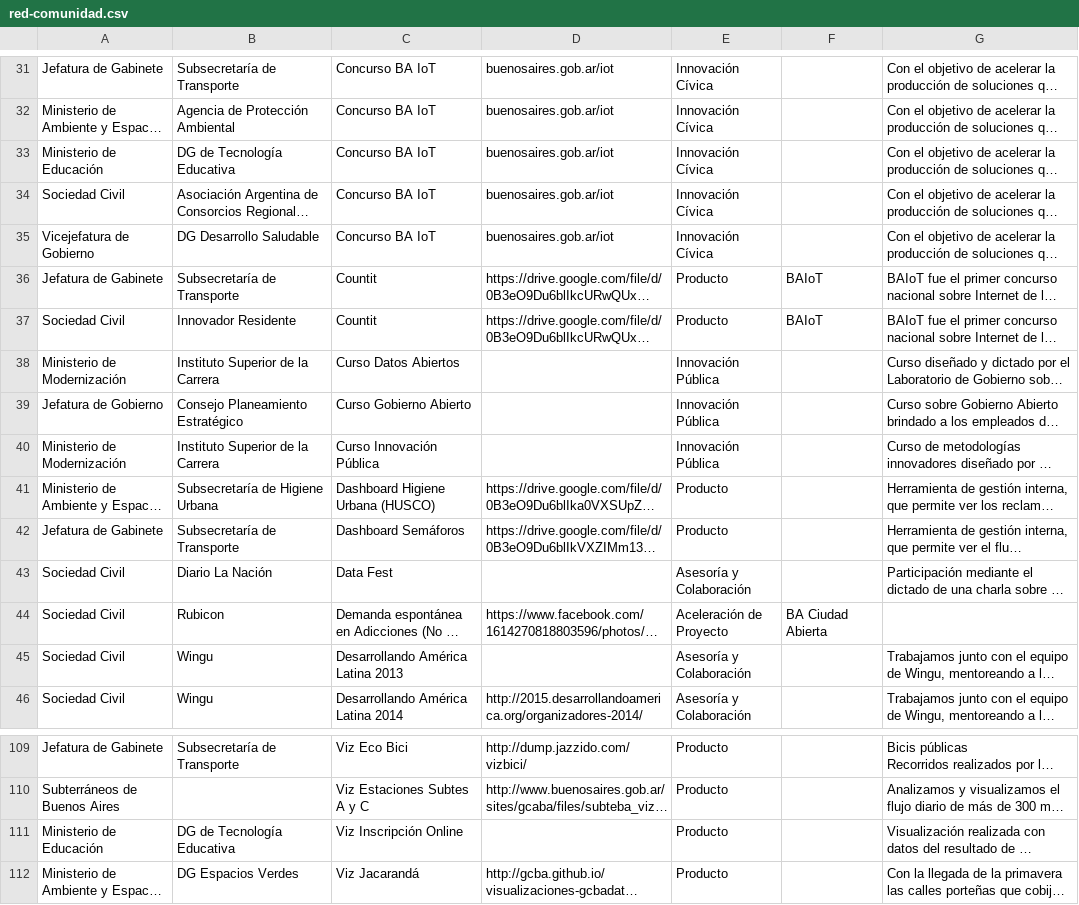
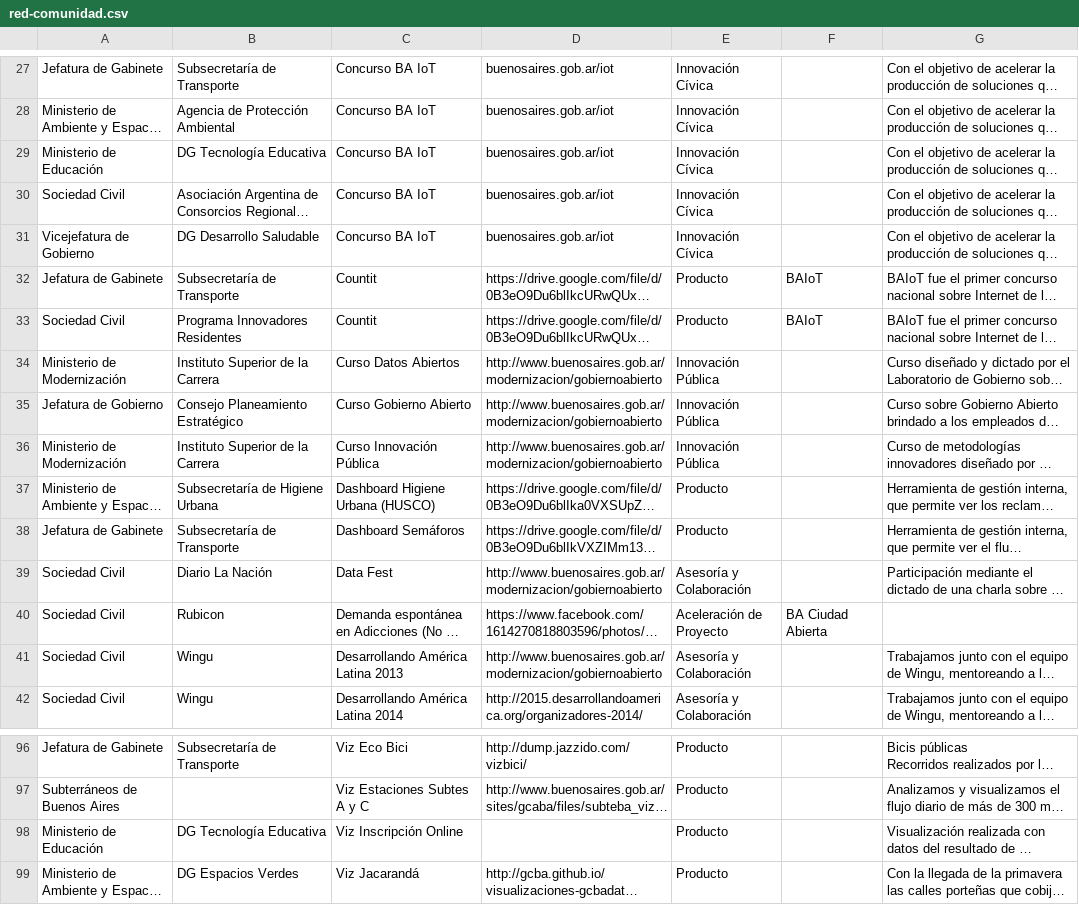
Before and after one commit to RCGTDev/red-comunidad, a CSV file: data/red-comunidad.csv, drawn as a sheet; only a part is shown, gaps mark what is left out; long unchanged cells end in …; addresses are those after the commit; the diff covers the shown part only; the diff names each change by its address in the sheet, - before the commit and + after, or states it on an @@ line.

```diff
--- a/data/red-comunidad.csv
+++ b/data/red-comunidad.csv
-B29: DG de Tecnología Educativa
+B29: DG Tecnología Educativa
-B33: Innovador Residente
+B33: Programa Innovadores Residentes
-D34:D36: (empty)
+D34:D36: http://www.buenosaires.gob.ar/modernizacion/gobiernoabierto
-D39: (empty)
+D39: http://www.buenosaires.gob.ar/modernizacion/gobiernoabierto
-D41: (empty)
+D41: http://www.buenosaires.gob.ar/modernizacion/gobiernoabierto
-B98: DG de Tecnología Educativa
+B98: DG Tecnología Educativa
```
Also changed, not shown: 1 added row, 14 removed rows and 60 edited cells elsewhere in this file, 3 other files.
